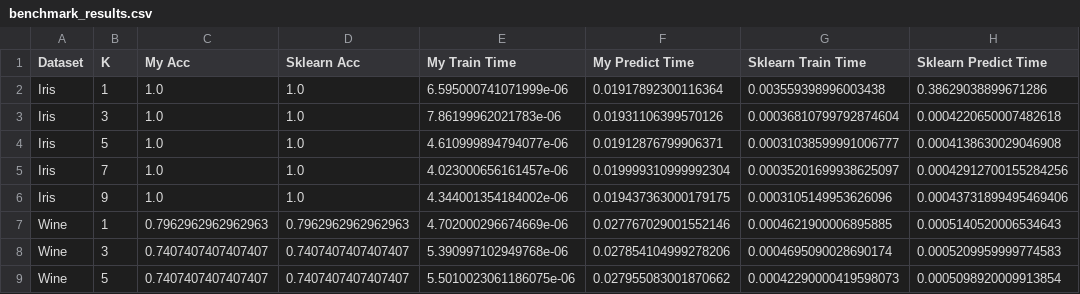
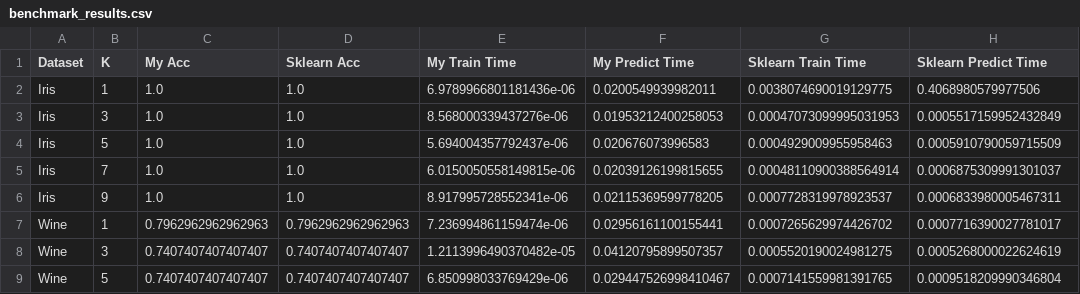
Before and after one commit to mcvicz/K-NN_Algorithm_Project, a CSV file: benchmark_results.csv, drawn as a sheet; only a part is shown; the diff covers the shown part only.

```diff
--- a/benchmark_results.csv
+++ b/benchmark_results.csv
@@ -1,9 +1,9 @@
 Dataset,K,My Acc,Sklearn Acc,My Train Time,My Predict Time,Sklearn Train Time,Sklearn Predict Time
-Iris,1,1.0,1.0,6.595000741071999e-06,0.01917892300116364,0.003559398996003438,0.38629038899671286
-Iris,3,1.0,1.0,7.86199962021783e-06,0.01931106399570126,0.00036810799792874604,0.0004220650007482618
-Iris,5,1.0,1.0,4.610999894794077e-06,0.01912876799906371,0.00031038599991006777,0.0004138630029046908
-Iris,7,1.0,1.0,4.023000656161457e-06,0.019999310999992304,0.00035201699938625097,0.00042912700155284256
-Iris,9,1.0,1.0,4.344001354184002e-06,0.019437363000179175,0.0003105149953626096,0.00043731899495469406
-Wine,1,0.7962962962962963,0.7962962962962963,4.702000296674669e-06,0.027767029001552146,0.0004621900006895885,0.0005140520006534643
-Wine,3,0.7407407407407407,0.7407407407407407,5.390997102949768e-06,0.027854104999278206,0.0004695090028690174,0.0005209959999774583
-Wine,5,0.7407407407407407,0.7407407407407407,5.5010023061186075e-06,0.027955083001870662,0.00042290000419598073,0.0005098920009913854
+Iris,1,1.0,1.0,6.9789966801181436e-06,0.0200549939982011,0.0038074690019129775,0.4068980579977506
+Iris,3,1.0,1.0,8.568000339437276e-06,0.01953212400258053,0.00047073099995031953,0.0005517159952432849
+Iris,5,1.0,1.0,5.694004357792437e-06,0.020676073996583,0.0004929009955958463,0.0005910790059715509
+Iris,7,1.0,1.0,6.0150050558149815e-06,0.02039126199815655,0.00048110900388564914,0.0006875309991301037
+Iris,9,1.0,1.0,8.917995728552341e-06,0.02115369599778205,0.0007728319978923537,0.0006833980005467311
+Wine,1,0.7962962962962963,0.7962962962962963,7.236994861159474e-06,0.02956161100155441,0.0007265629974426702,0.0007716390027781017
+Wine,3,0.7407407407407407,0.7407407407407407,1.2113996490370482e-05,0.04120795899507357,0.0005520190024981275,0.0005268000022624619
+Wine,5,0.7407407407407407,0.7407407407407407,6.850998033769429e-06,0.029447526998410467,0.0007141559981391765,0.0009518209990346804
```
Also changed, not shown: 48 edited cells elsewhere in this file, 2 other files.
